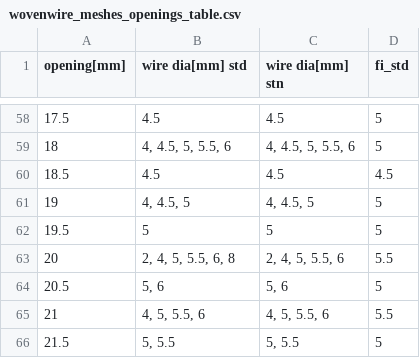
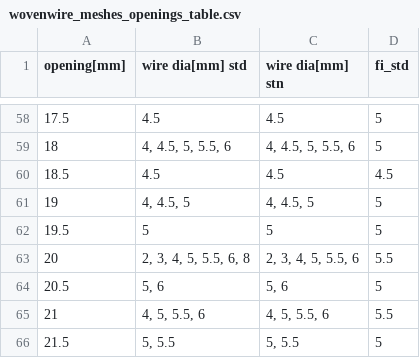
Before and after one commit to SingleDraw/wiremesh-2-csv-utility, a CSV file: tables/wovenWireMeshes/wovenwire_meshes_openings_table.csv, drawn as a sheet; only a part is shown, gaps mark what is left out.

```diff
--- a/tables/wovenWireMeshes/wovenwire_meshes_openings_table.csv
+++ b/tables/wovenWireMeshes/wovenwire_meshes_openings_table.csv
@@ -62,3 +62,3 @@ opening[mm];wire dia[mm] std;wire dia[mm] stn;fi_std
 19.5;5;5;5
-20;2, 4, 5, 5.5, 6, 8;2, 4, 5, 5.5, 6;5.5
+20;2, 3, 4, 5, 5.5, 6, 8;2, 3, 4, 5, 5.5, 6;5.5
 20.5;5, 6;5, 6;5
```
Also changed, not shown: tables/wovenWireMeshes/woven_wire_stainless.csv, tables/wovenWireMeshes/woven_wire_standard.csv, 5 other files.
